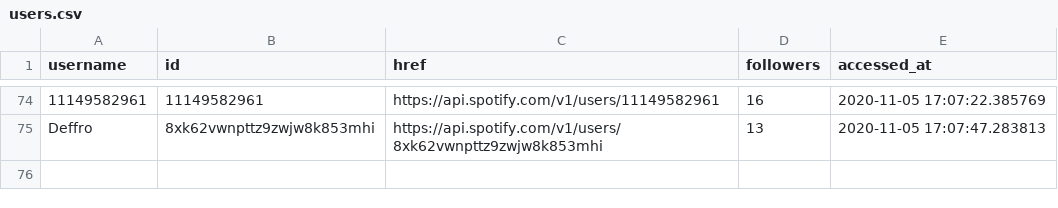
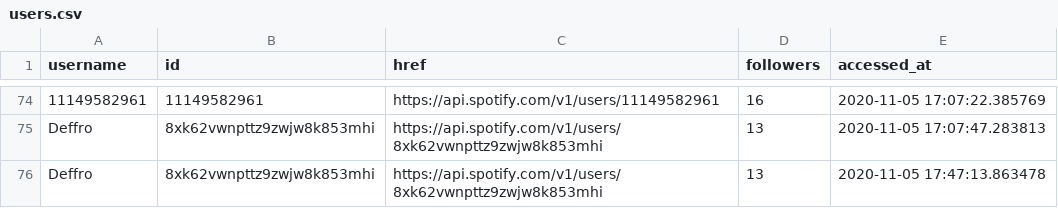
Before and after one commit to Deffro/statify, a CSV file: data/users.csv, drawn as a sheet; only a part is shown, gaps mark what is left out; the diff names each change by its address in the sheet, - before the commit and + after, or states it on an @@ line.

```diff
--- a/data/users.csv
+++ b/data/users.csv
+row 76: Deffro | 8xk62vwnpttz9zwjw8k853mhi | https://api.spotify.com/v1/users/8xk62vwnpttz9zwjw8k853mhi | 13 | 2020-11-05 17:47:13.863478
```
Also changed, not shown: 5 other files.
